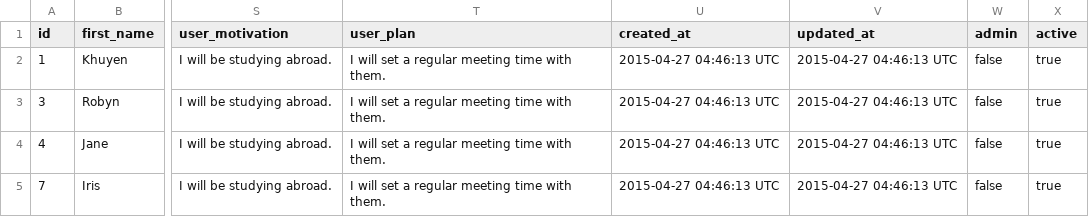
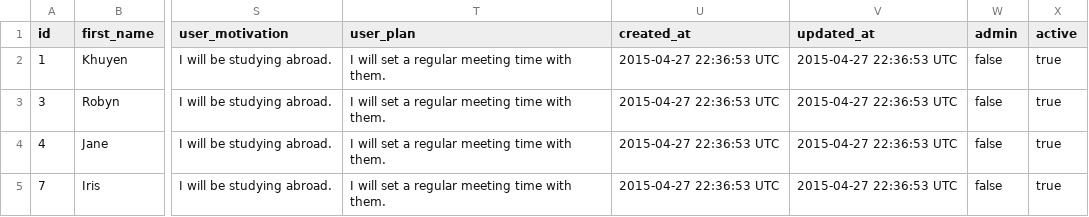
Before and after one commit to saasbook/LEP, a CSV file: script/newsheet.csv, drawn as a sheet; only a part is shown, gaps mark what is left out; the diff names each change by its address in the sheet, - before the commit and + after, or states it on an @@ line.

```diff
--- a/script/newsheet.csv
+++ b/script/newsheet.csv
-U2:U5 (created_at): 2015-04-27 04:46:13 UTC
+U2:U5 (created_at): 2015-04-27 22:36:53 UTC
-V2:V5 (updated_at): 2015-04-27 04:46:13 UTC
+V2:V5 (updated_at): 2015-04-27 22:36:53 UTC
```
Also changed, not shown: 2 other files.
